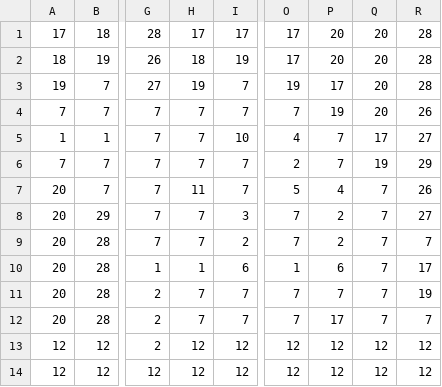
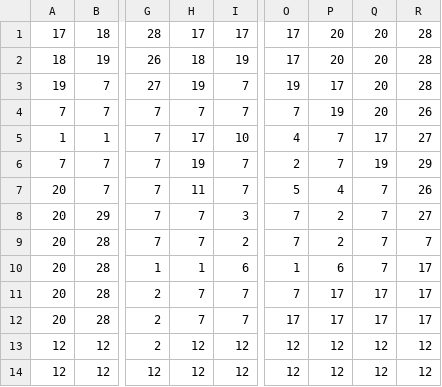
Before and after one commit to TerryCavanagh/tower-defence-of-the-heart, a CSV file: data/text/testmap.csv, drawn as a sheet; only a part is shown, gaps mark what is left out; the diff names each change by its address in the sheet, - before the commit and + after, or states it on an @@ line.

```diff
--- a/data/text/testmap.csv
+++ b/data/text/testmap.csv
-H5: 7
+H5: 17
-H6: 7
+H6: 19
-P11: 7
+P11: 17
-Q11:Q12: 7
+Q11:Q12: 17
-R11: 19
+R11: 17
-O12: 7
+O12: 17
-R12: 7
+R12: 17
```
Also changed, not shown: 9 other files.
